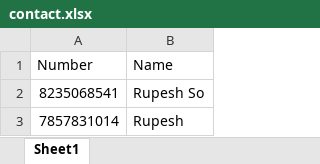
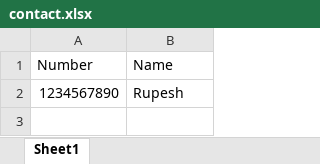
Before and after one commit to Cruziour/Full-stack-gen-and-Agentic-Ai, an Excel workbook: 09_wa_automation/contact.xlsx, sheet Sheet1, drawn as a sheet; values as stored, in another font and other column widths than the file's, no borders; removed rows and columns are numbered as before the commit, all else as after; the diff names each change by its address in the sheet, - before the commit and + after, or states it on an @@ line.

```diff
--- a/09_wa_automation/contact.xlsx (sheet Sheet1)
+++ b/09_wa_automation/contact.xlsx (sheet Sheet1)
-row 2: 8235068541 | Rupesh So
-A2 (Number): 7857831014
+A2 (Number): 1234567890
```
Also changed, not shown: 8 other files.
